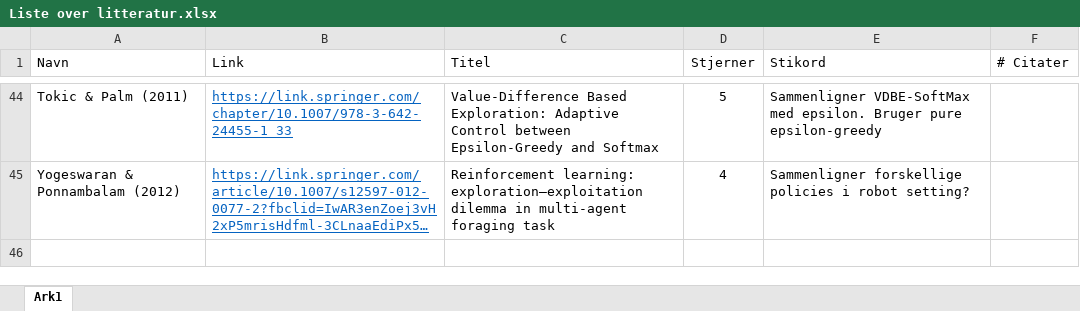
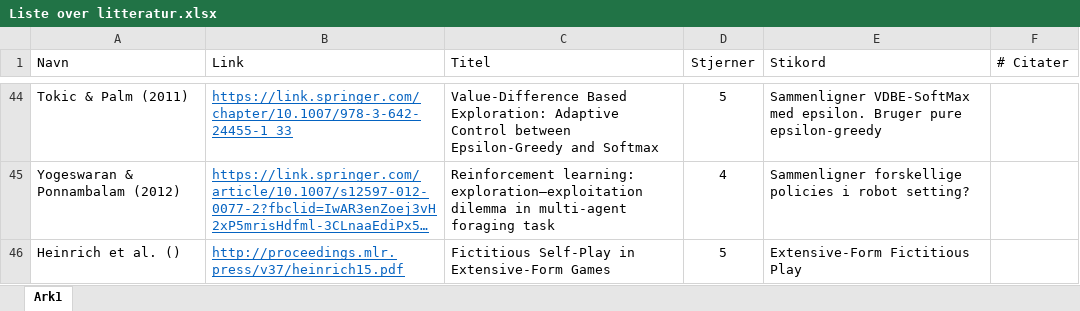
Before and after one commit to KirstineJ/Bachelor, an Excel workbook: Liste over litteratur.xlsx, sheet Ark1, drawn as a sheet; only a part is shown, gaps mark what is left out; long unchanged cells end in …; values as stored, in another font and other column widths than the file's, no borders; table styles not drawn; the diff names each change by its address in the sheet, - before the commit and + after, or states it on an @@ line.

```diff
--- a/Liste over litteratur.xlsx (sheet Ark1)
+++ b/Liste over litteratur.xlsx (sheet Ark1)
+row 46: Heinrich et al. () | http://proceedings.mlr.press/v37/heinrich15.pdf | Fictitious Self-Play in Extensive-Form Games | 5 | Extensive-Form Fictitious Play
```
Also changed, not shown: 3 other files.
